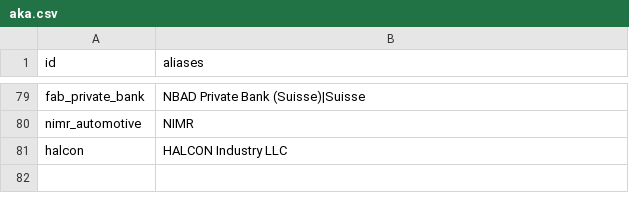
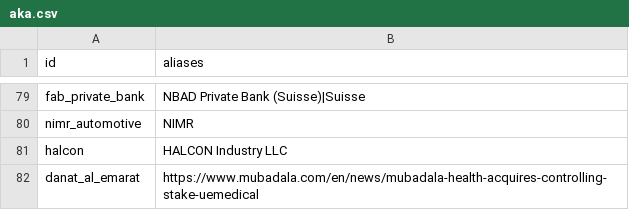
Before and after one commit to qizhangumich/power_network, a CSV file: data/aka.csv, drawn as a sheet; only a part is shown, gaps mark what is left out; the diff names each change by its address in the sheet, - before the commit and + after, or states it on an @@ line.

```diff
--- a/data/aka.csv
+++ b/data/aka.csv
+row 82: danat_al_emarat | https://www.mubadala.com/en/news/mubadala-health-acquires-controlling-stake-uemedical
```
Also changed, not shown: data/backfill_queue.csv, data/institution_candidates.csv, 33 other files.
